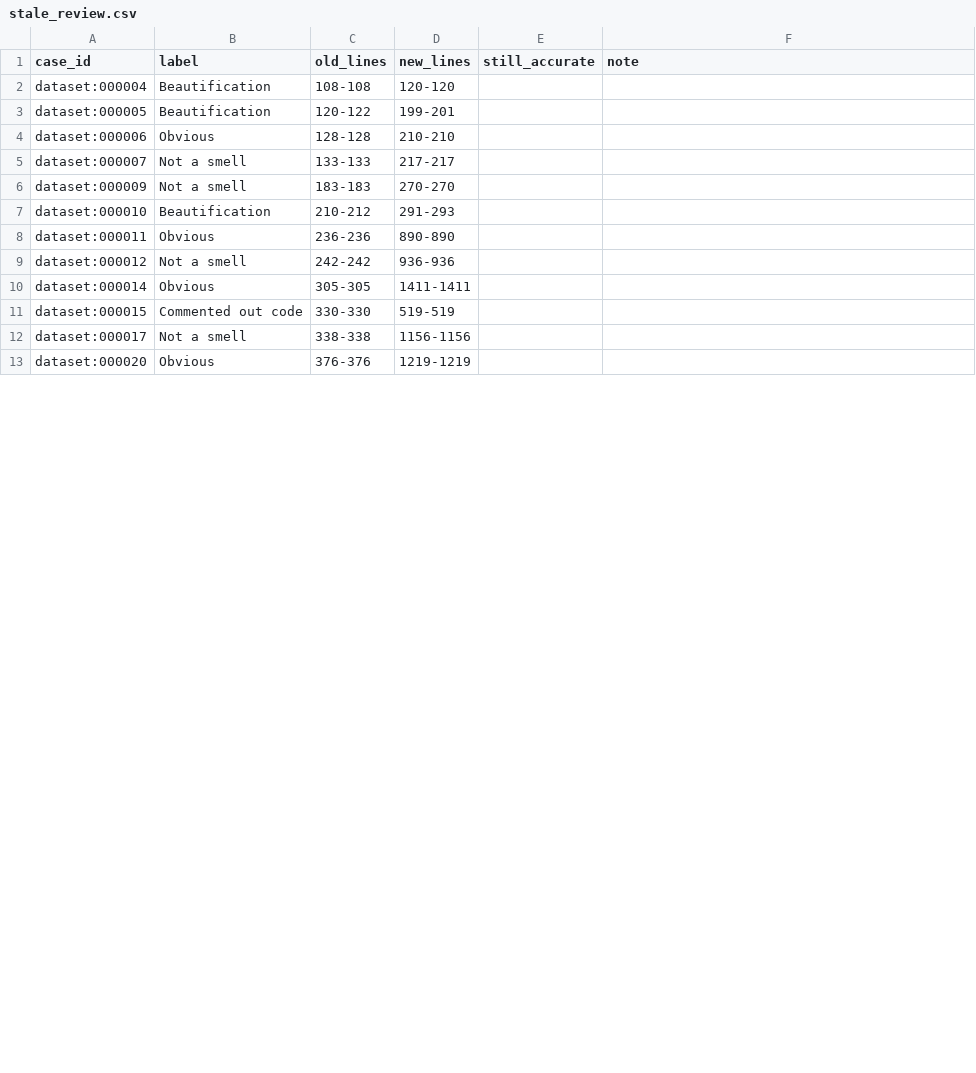
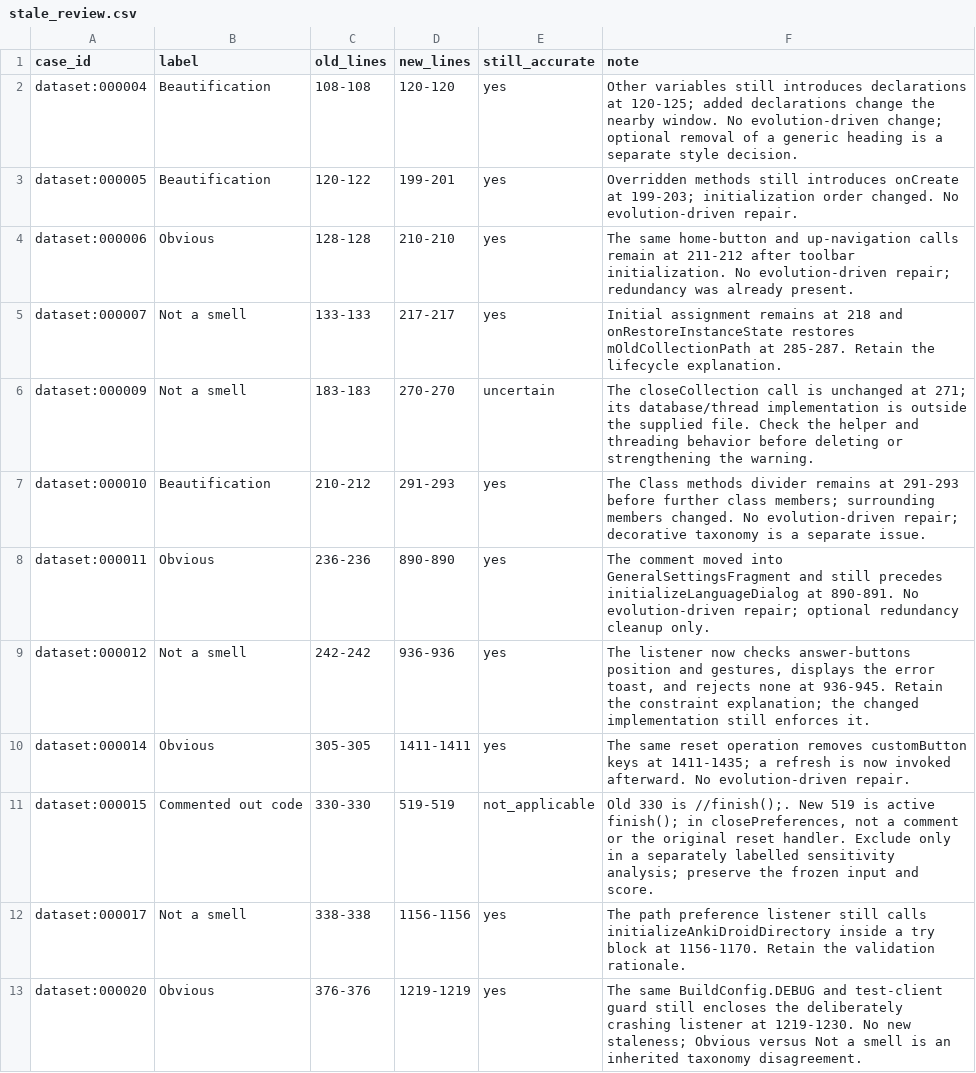
Before and after one commit to dylanwperry04-creator/cs4928-g12, a CSV file: event_a/stale_review.csv, drawn as a sheet; only a part is shown; the diff covers the shown part only.

Commit message:
Event A: score run 01 and document transfer analysis
Record frozen scores, source review, separate mapping sensitivities, reproducible validation and text for the shared tracker.

```diff
--- a/event_a/stale_review.csv
+++ b/event_a/stale_review.csv
@@ -1,13 +1,13 @@
 case_id,label,old_lines,new_lines,still_accurate,note
-dataset:000004,Beautification,108-108,120-120,,
-dataset:000005,Beautification,120-122,199-201,,
-dataset:000006,Obvious,128-128,210-210,,
-dataset:000007,Not a smell,133-133,217-217,,
-dataset:000009,Not a smell,183-183,270-270,,
-dataset:000010,Beautification,210-212,291-293,,
-dataset:000011,Obvious,236-236,890-890,,
-dataset:000012,Not a smell,242-242,936-936,,
-dataset:000014,Obvious,305-305,1411-1411,,
-dataset:000015,Commented out code,330-330,519-519,,
-dataset:000017,Not a smell,338-338,1156-1156,,
-dataset:000020,Obvious,376-376,1219-1219,,
+dataset:000004,Beautification,108-108,120-120,yes,Other variables still introduces declarations at 120-125; added declarations change the nearby window. No evolution-driven change; optional removal of a generic heading is a separate style decision.
+dataset:000005,Beautification,120-122,199-201,yes,Overridden methods still introduces onCreate at 199-203; initialization order changed. No evolution-driven repair.
+dataset:000006,Obvious,128-128,210-210,yes,The same home-button and up-navigation calls remain at 211-212 after toolbar initialization. No evolution-driven repair; redundancy was already present.
+dataset:000007,Not a smell,133-133,217-217,yes,Initial assignment remains at 218 and onRestoreInstanceState restores mOldCollectionPath at 285-287. Retain the lifecycle explanation.
+dataset:000009,Not a smell,183-183,270-270,uncertain,The closeCollection call is unchanged at 271; its database/thread implementation is outside the supplied file. Check the helper and threading behavior before deleting or strengthening the warning.
+dataset:000010,Beautification,210-212,291-293,yes,The Class methods divider remains at 291-293 before further class members; surrounding members changed. No evolution-driven repair; decorative taxonomy is a separate issue.
+dataset:000011,Obvious,236-236,890-890,yes,The comment moved into GeneralSettingsFragment and still precedes initializeLanguageDialog at 890-891. No evolution-driven repair; optional redundancy cleanup only.
+dataset:000012,Not a smell,242-242,936-936,yes,"The listener now checks answer-buttons position and gestures, displays the error toast, and rejects none at 936-945. Retain the constraint explanation; the changed implementation still enforces it."
+dataset:000014,Obvious,305-305,1411-1411,yes,The same reset operation removes customButton keys at 1411-1435; a refresh is now invoked afterward. No evolution-driven repair.
+dataset:000015,Commented out code,330-330,519-519,not_applicable,"Old 330 is //finish();. New 519 is active finish(); in closePreferences, not a comment or the original reset handler. Exclude only in a separately labelled sensitivity analysis; preserve the frozen input and score."
+dataset:000017,Not a smell,338-338,1156-1156,yes,The path preference listener still calls initializeAnkiDroidDirectory inside a try block at 1156-1170. Retain the validation rationale.
+dataset:000020,Obvious,376-376,1219-1219,yes,The same BuildConfig.DEBUG and test-client guard still encloses the deliberately crashing listener at 1219-1230. No new staleness; Obvious versus Not a smell is an inherited taxonomy disagreement.
```
Also changed, not shown: 38 edited cells elsewhere in this file, 17 other files.
